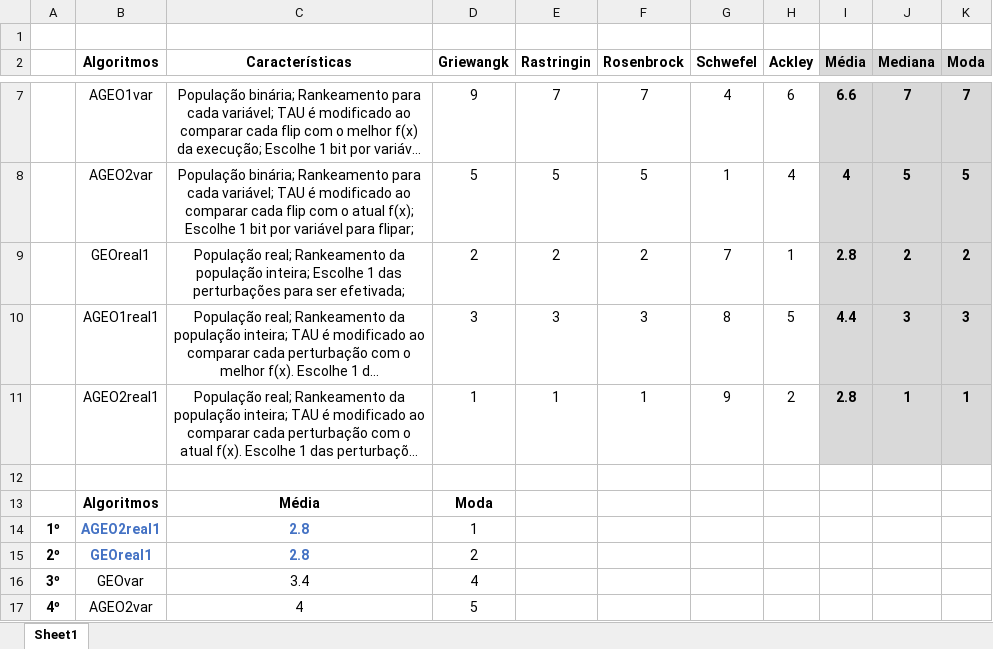
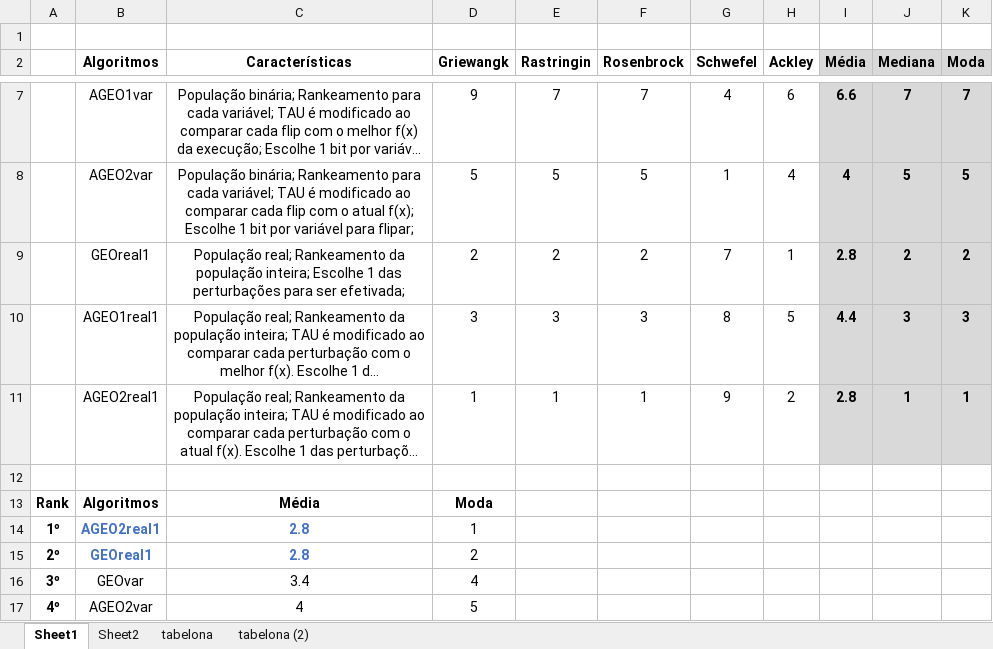
Before and after one commit to leobeckerdaluz/GEO_OptimizationAlgorithms, an Excel workbook: ResultadosGerais/Algoritmos.xlsx, sheet Sheet1, drawn as a sheet; only a part is shown, gaps mark what is left out; long unchanged cells end in …; values as stored, in another font and other column widths than the file's, no borders; the diff names each change by its address in the sheet, - before the commit and + after, or states it on an @@ line.

```diff
--- a/ResultadosGerais/Algoritmos.xlsx (sheet Sheet1)
+++ b/ResultadosGerais/Algoritmos.xlsx (sheet Sheet1)
+sheet tab: Sheet2
+sheet tab: tabelona
+sheet tab: tabelona (2)
-A13: (empty)
+A13: Rank
```
Also changed, not shown: charts or pictures, ResultadosGerais/Diagrama_GEOs_AGEOs.xlsx, ResultadosGerais/Resultados_por_NFOB.xlsx, 10 other files.
